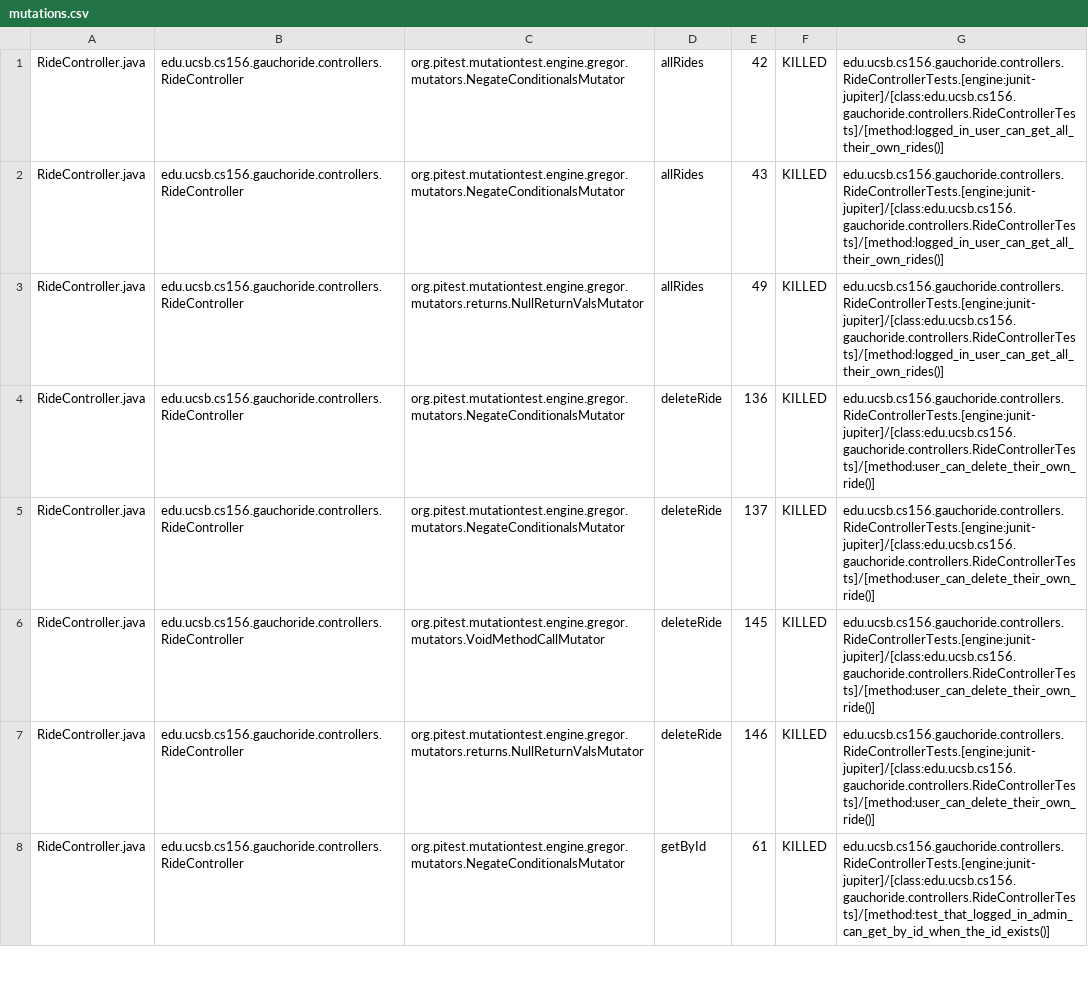
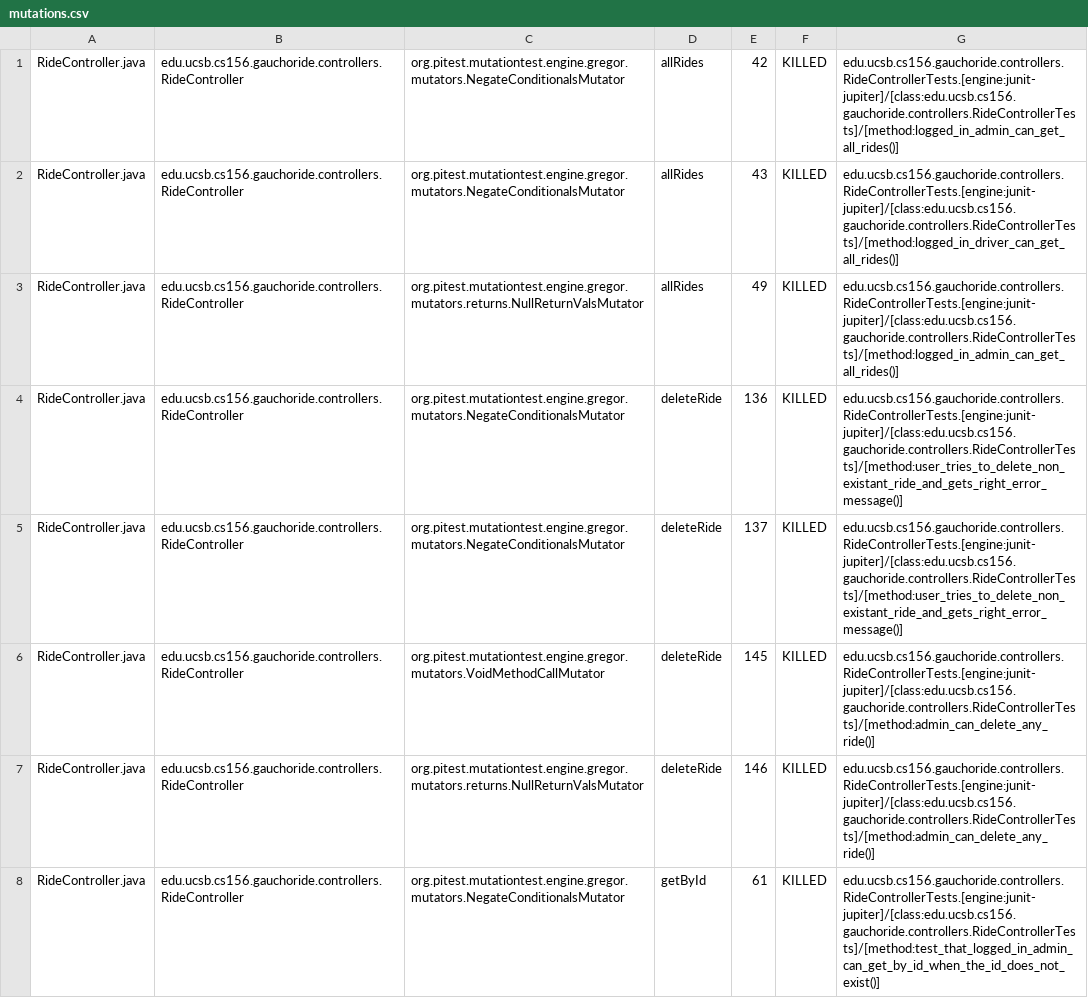
Before and after one commit to ucsb-cs156-w24/proj-gauchoride-w24-7pm-2, a CSV file: prs/44/pitest/mutations.csv, drawn as a sheet; only a part is shown; the diff covers the shown part only.

Commit message:
Deploying to gh-pages from @ ucsb-cs156-w24/proj-gauchoride-w24-7pm-2@70d9ea20d142f80b9f13b29647d058958cacd10c 🚀

```diff
--- a/prs/44/pitest/mutations.csv
+++ b/prs/44/pitest/mutations.csv
@@ -1,8 +1,8 @@
-RideController.java,edu.ucsb.cs156.gauchoride.controllers.RideController,org.pitest.mutationtest.engine.gregor.mutators.NegateConditionalsMutator,allRides,42,KILLED,edu.ucsb.cs156.gauchoride.controllers.RideControllerTests.[engine:junit-jupiter]/[class:edu.ucsb.cs156.gauchoride.controllers.RideControllerTests]/[method:logged_in_user_can_get_all_their_own_rides()]
-RideController.java,edu.ucsb.cs156.gauchoride.controllers.RideController,org.pitest.mutationtest.engine.gregor.mutators.NegateConditionalsMutator,allRides,43,KILLED,edu.ucsb.cs156.gauchoride.controllers.RideControllerTests.[engine:junit-jupiter]/[class:edu.ucsb.cs156.gauchoride.controllers.RideControllerTests]/[method:logged_in_user_can_get_all_their_own_rides()]
-RideController.java,edu.ucsb.cs156.gauchoride.controllers.RideController,org.pitest.mutationtest.engine.gregor.mutators.returns.NullReturnValsMutator,allRides,49,KILLED,edu.ucsb.cs156.gauchoride.controllers.RideControllerTests.[engine:junit-jupiter]/[class:edu.ucsb.cs156.gauchoride.controllers.RideControllerTests]/[method:logged_in_user_can_get_all_their_own_rides()]
-RideController.java,edu.ucsb.cs156.gauchoride.controllers.RideController,org.pitest.mutationtest.engine.gregor.mutators.NegateConditionalsMutator,deleteRide,136,KILLED,edu.ucsb.cs156.gauchoride.controllers.RideControllerTests.[engine:junit-jupiter]/[class:edu.ucsb.cs156.gauchoride.controllers.RideControllerTests]/[method:user_can_delete_their_own_ride()]
-RideController.java,edu.ucsb.cs156.gauchoride.controllers.RideController,org.pitest.mutationtest.engine.gregor.mutators.NegateConditionalsMutator,deleteRide,137,KILLED,edu.ucsb.cs156.gauchoride.controllers.RideControllerTests.[engine:junit-jupiter]/[class:edu.ucsb.cs156.gauchoride.controllers.RideControllerTests]/[method:user_can_delete_their_own_ride()]
-RideController.java,edu.ucsb.cs156.gauchoride.controllers.RideController,org.pitest.mutationtest.engine.gregor.mutators.VoidMethodCallMutator,deleteRide,145,KILLED,edu.ucsb.cs156.gauchoride.controllers.RideControllerTests.[engine:junit-jupiter]/[class:edu.ucsb.cs156.gauchoride.controllers.RideControllerTests]/[method:user_can_delete_their_own_ride()]
-RideController.java,edu.ucsb.cs156.gauchoride.controllers.RideController,org.pitest.mutationtest.engine.gregor.mutators.returns.NullReturnValsMutator,deleteRide,146,KILLED,edu.ucsb.cs156.gauchoride.controllers.RideControllerTests.[engine:junit-jupiter]/[class:edu.ucsb.cs156.gauchoride.controllers.RideControllerTests]/[method:user_can_delete_their_own_ride()]
-RideController.java,edu.ucsb.cs156.gauchoride.controllers.RideController,org.pitest.mutationtest.engine.gregor.mutators.NegateConditionalsMutator,getById,61,KILLED,edu.ucsb.cs156.gauchoride.controllers.RideControllerTests.[engine:junit-jupiter]/[class:edu.ucsb.cs156.gauchoride.controllers.RideControllerTests]/[method:test_that_logged_in_admin_can_get_by_id_when_the_id_exists()]
+RideController.java,edu.ucsb.cs156.gauchoride.controllers.RideController,org.pitest.mutationtest.engine.gregor.mutators.NegateConditionalsMutator,allRides,42,KILLED,edu.ucsb.cs156.gauchoride.controllers.RideControllerTests.[engine:junit-jupiter]/[class:edu.ucsb.cs156.gauchoride.controllers.RideControllerTests]/[method:logged_in_admin_can_get_all_rides()]
+RideController.java,edu.ucsb.cs156.gauchoride.controllers.RideController,org.pitest.mutationtest.engine.gregor.mutators.NegateConditionalsMutator,allRides,43,KILLED,edu.ucsb.cs156.gauchoride.controllers.RideControllerTests.[engine:junit-jupiter]/[class:edu.ucsb.cs156.gauchoride.controllers.RideControllerTests]/[method:logged_in_driver_can_get_all_rides()]
+RideController.java,edu.ucsb.cs156.gauchoride.controllers.RideController,org.pitest.mutationtest.engine.gregor.mutators.returns.NullReturnValsMutator,allRides,49,KILLED,edu.ucsb.cs156.gauchoride.controllers.RideControllerTests.[engine:junit-jupiter]/[class:edu.ucsb.cs156.gauchoride.controllers.RideControllerTests]/[method:logged_in_admin_can_get_all_rides()]
+RideController.java,edu.ucsb.cs156.gauchoride.controllers.RideController,org.pitest.mutationtest.engine.gregor.mutators.NegateConditionalsMutator,deleteRide,136,KILLED,edu.ucsb.cs156.gauchoride.controllers.RideControllerTests.[engine:junit-jupiter]/[class:edu.ucsb.cs156.gauchoride.controllers.RideControllerTests]/[method:user_tries_to_delete_non_existant_ride_and_gets_right_error_message()]
+RideController.java,edu.ucsb.cs156.gauchoride.controllers.RideController,org.pitest.mutationtest.engine.gregor.mutators.NegateConditionalsMutator,deleteRide,137,KILLED,edu.ucsb.cs156.gauchoride.controllers.RideControllerTests.[engine:junit-jupiter]/[class:edu.ucsb.cs156.gauchoride.controllers.RideControllerTests]/[method:user_tries_to_delete_non_existant_ride_and_gets_right_error_message()]
+RideController.java,edu.ucsb.cs156.gauchoride.controllers.RideController,org.pitest.mutationtest.engine.gregor.mutators.VoidMethodCallMutator,deleteRide,145,KILLED,edu.ucsb.cs156.gauchoride.controllers.RideControllerTests.[engine:junit-jupiter]/[class:edu.ucsb.cs156.gauchoride.controllers.RideControllerTests]/[method:admin_can_delete_any_ride()]
+RideController.java,edu.ucsb.cs156.gauchoride.controllers.RideController,org.pitest.mutationtest.engine.gregor.mutators.returns.NullReturnValsMutator,deleteRide,146,KILLED,edu.ucsb.cs156.gauchoride.controllers.RideControllerTests.[engine:junit-jupiter]/[class:edu.ucsb.cs156.gauchoride.controllers.RideControllerTests]/[method:admin_can_delete_any_ride()]
+RideController.java,edu.ucsb.cs156.gauchoride.controllers.RideController,org.pitest.mutationtest.engine.gregor.mutators.NegateConditionalsMutator,getById,61,KILLED,edu.ucsb.cs156.gauchoride.controllers.RideControllerTests.[engine:junit-jupiter]/[class:edu.ucsb.cs156.gauchoride.controllers.RideControllerTests]/[method:test_that_logged_in_admin_can_get_by_id_when_the_id_does_not_exist()]
```
Also changed, not shown: 4 added rows and 55 edited cells elsewhere in this file, 19 other files.
